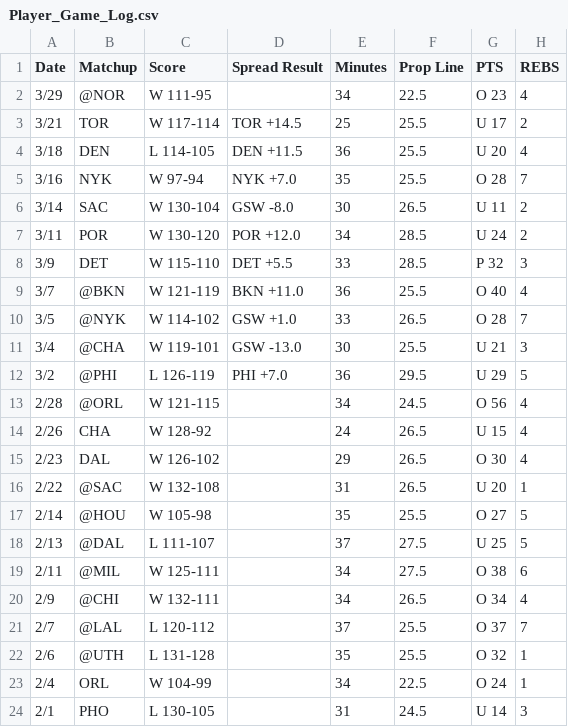
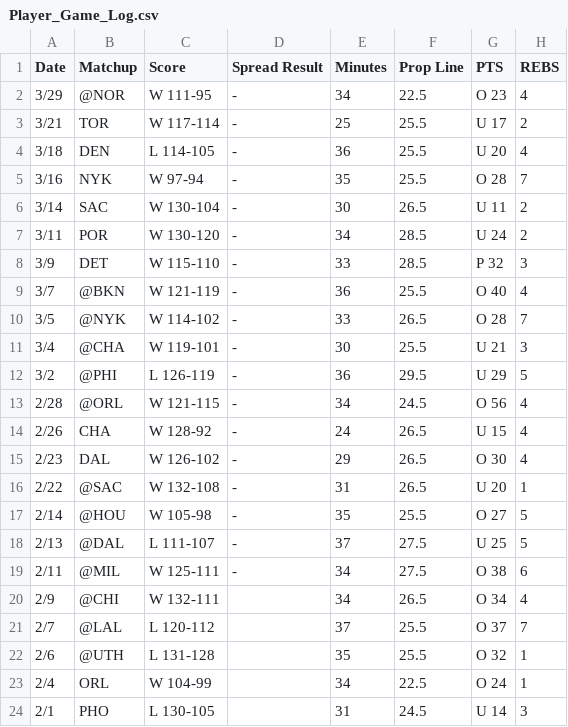
Before and after one commit to stalonek91/NBA_score_predicter, a CSV file: Player_Game_Log.csv, drawn as a sheet; only a part is shown; the diff names each change by its address in the sheet, - before the commit and + after, or states it on an @@ line.

```diff
--- a/Player_Game_Log.csv
+++ b/Player_Game_Log.csv
-D2 (Spread Result): (empty)
+D2 (Spread Result): -
-D3 (Spread Result): TOR +14.5
+D3 (Spread Result): -
-D4 (Spread Result): DEN +11.5
+D4 (Spread Result): -
-D5 (Spread Result): NYK +7.0
+D5 (Spread Result): -
-D6 (Spread Result): GSW -8.0
+D6 (Spread Result): -
-D7 (Spread Result): POR +12.0
+D7 (Spread Result): -
-D8 (Spread Result): DET +5.5
+D8 (Spread Result): -
-D9 (Spread Result): BKN +11.0
+D9 (Spread Result): -
-D10 (Spread Result): GSW +1.0
+D10 (Spread Result): -
-D11 (Spread Result): GSW -13.0
+D11 (Spread Result): -
-D12 (Spread Result): PHI +7.0
+D12 (Spread Result): -
-D13:D19 (Spread Result): (empty)
+D13:D19 (Spread Result): -
```
Also changed, not shown: 5 other files.
